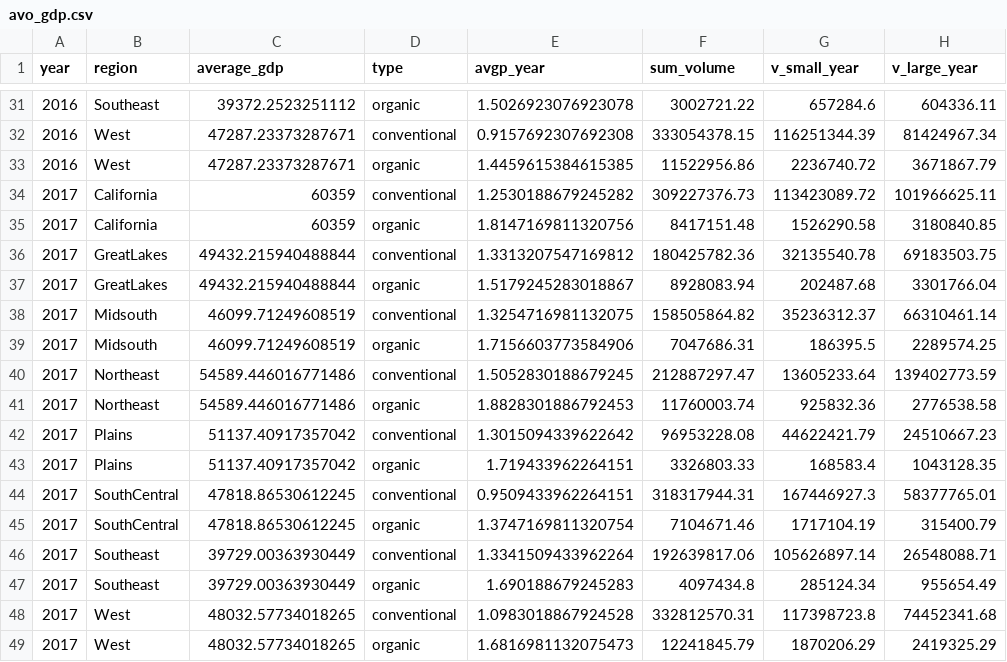
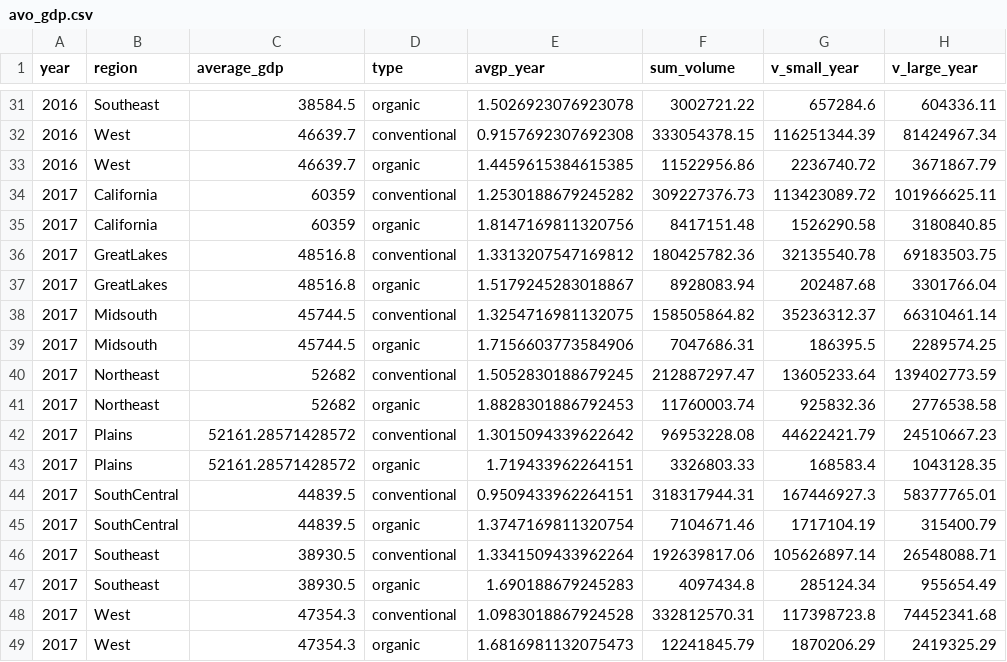
Before and after one commit to wc2750/AvocadoProj, a CSV file: data/avo_gdp.csv, drawn as a sheet; only a part is shown, gaps mark what is left out; the diff covers the shown part only; the diff names each change by its address in the sheet, - before the commit and + after, or states it on an @@ line.

Commit message:
Correct average gdp

```diff
--- a/data/avo_gdp.csv
+++ b/data/avo_gdp.csv
-C31 (average_gdp): 39372.2523251112
+C31 (average_gdp): 38584.5
-C32:C33 (average_gdp): 47287.23373287671
+C32:C33 (average_gdp): 46639.7
-C36:C37 (average_gdp): 49432.215940488844
+C36:C37 (average_gdp): 48516.8
-C38:C39 (average_gdp): 46099.71249608519
+C38:C39 (average_gdp): 45744.5
-C40:C41 (average_gdp): 54589.446016771486
+C40:C41 (average_gdp): 52682
-C42:C43 (average_gdp): 51137.40917357042
+C42:C43 (average_gdp): 52161.28571428572
-C44:C45 (average_gdp): 47818.86530612245
+C44:C45 (average_gdp): 44839.5
-C46:C47 (average_gdp): 39729.00363930449
+C46:C47 (average_gdp): 38930.5
-C48:C49 (average_gdp): 48032.57734018265
+C48:C49 (average_gdp): 47354.3
```
Also changed, not shown: 25 edited cells elsewhere in this file, 1 other file.
